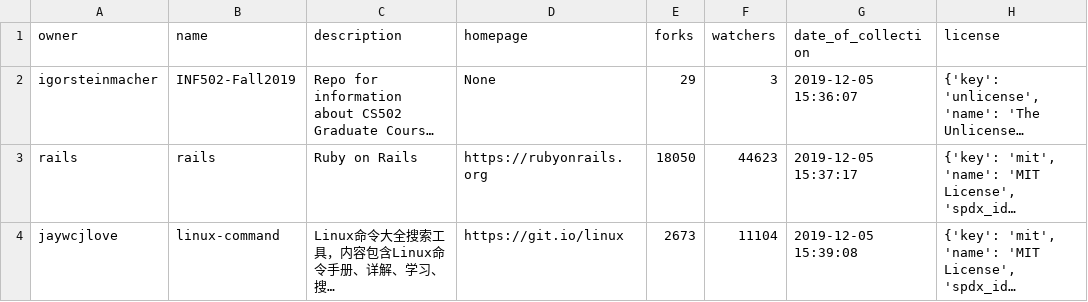
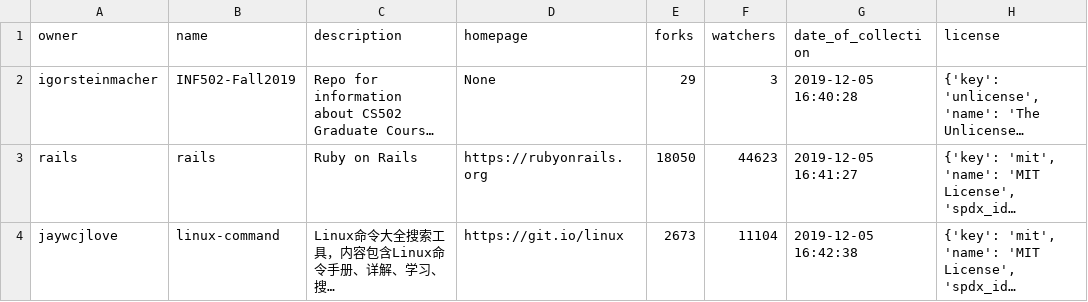
Before and after one commit to YuanGao-NAU/INF502, a CSV file: PA2/projects.csv, drawn as a sheet; long unchanged cells end in …; the diff names each change by its address in the sheet, - before the commit and + after, or states it on an @@ line.

```diff
--- a/PA2/projects.csv
+++ b/PA2/projects.csv
-G2 (date_of_collection): 2019-12-05 15:36:07
+G2 (date_of_collection): 2019-12-05 16:40:28
-G3 (date_of_collection): 2019-12-05 15:37:17
+G3 (date_of_collection): 2019-12-05 16:41:27
-G4 (date_of_collection): 2019-12-05 15:39:08
+G4 (date_of_collection): 2019-12-05 16:42:38
```
Also changed, not shown: PA2/users.csv, 1 other file.
